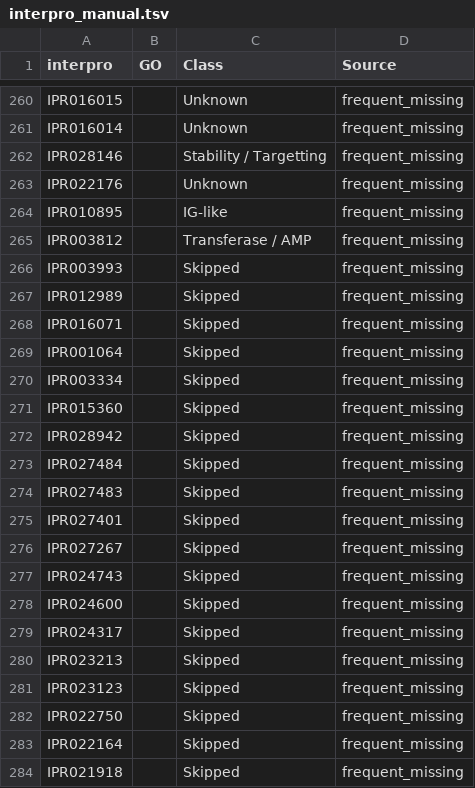
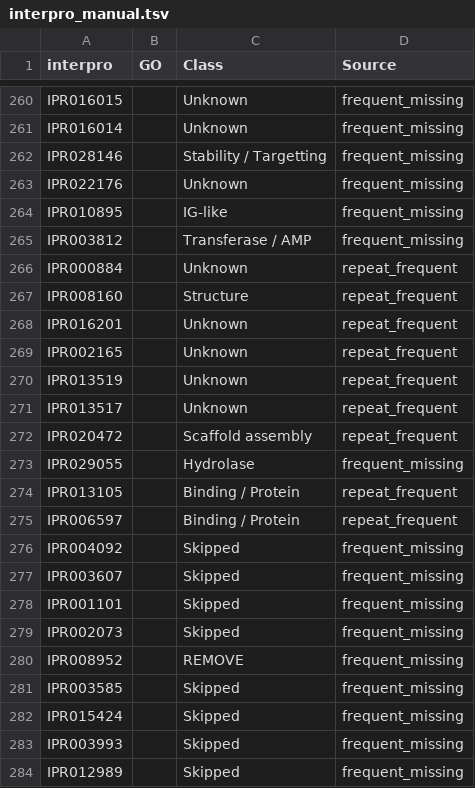
Before and after one commit to hirenj/glycodomain, a TSV file: interpro_manual.tsv, drawn as a sheet; only a part is shown, gaps mark what is left out; the shorter side is filled out with more unchanged rows; the diff names each change by its address in the sheet, - before the commit and + after, or states it on an @@ line.

```diff
--- a/interpro_manual.tsv
+++ b/interpro_manual.tsv
+row 266: IPR000884 |  | Unknown | repeat_frequent
+row 267: IPR008160 |  | Structure | repeat_frequent
+row 268: IPR016201 |  | Unknown | repeat_frequent
+row 269: IPR002165 |  | Unknown | repeat_frequent
+row 270: IPR013519 |  | Unknown | repeat_frequent
+row 271: IPR013517 |  | Unknown | repeat_frequent
+row 272: IPR020472 |  | Scaffold assembly | repeat_frequent
+row 273: IPR029055 |  | Hydrolase | frequent_missing
+row 274: IPR013105 |  | Binding / Protein | repeat_frequent
+row 275: IPR006597 |  | Binding / Protein | repeat_frequent
+row 276: IPR004092 |  | Skipped | frequent_missing
+row 277: IPR003607 |  | Skipped | frequent_missing
+row 278: IPR001101 |  | Skipped | frequent_missing
+row 279: IPR002073 |  | Skipped | frequent_missing
+row 280: IPR008952 |  | REMOVE | frequent_missing
+row 281: IPR003585 |  | Skipped | frequent_missing
+row 282: IPR015424 |  | Skipped | frequent_missing
```
Also changed, not shown: go_manual.tsv, 1 other file.
